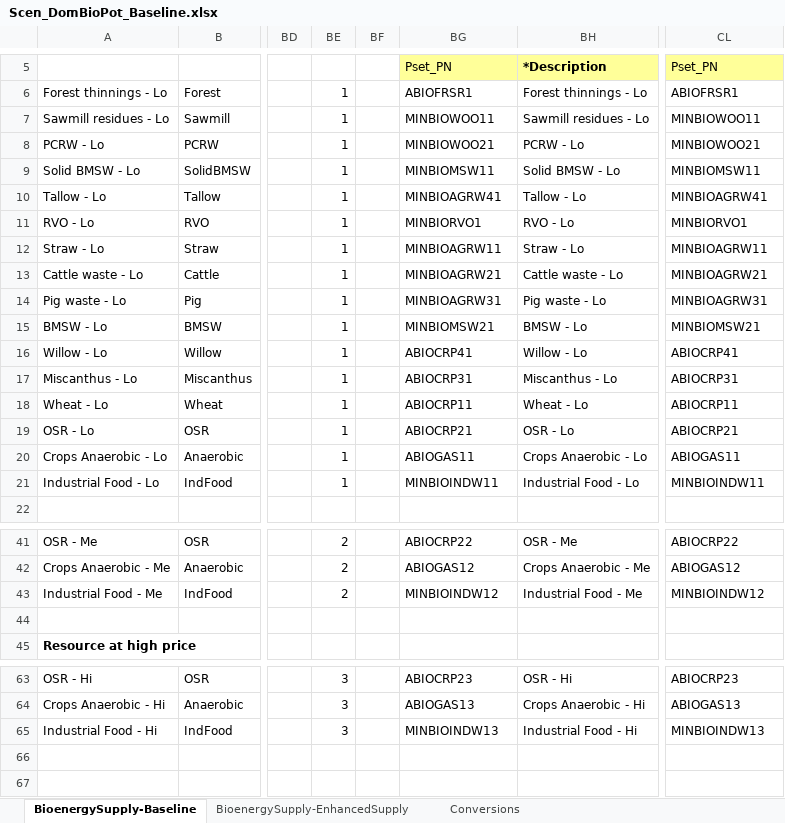
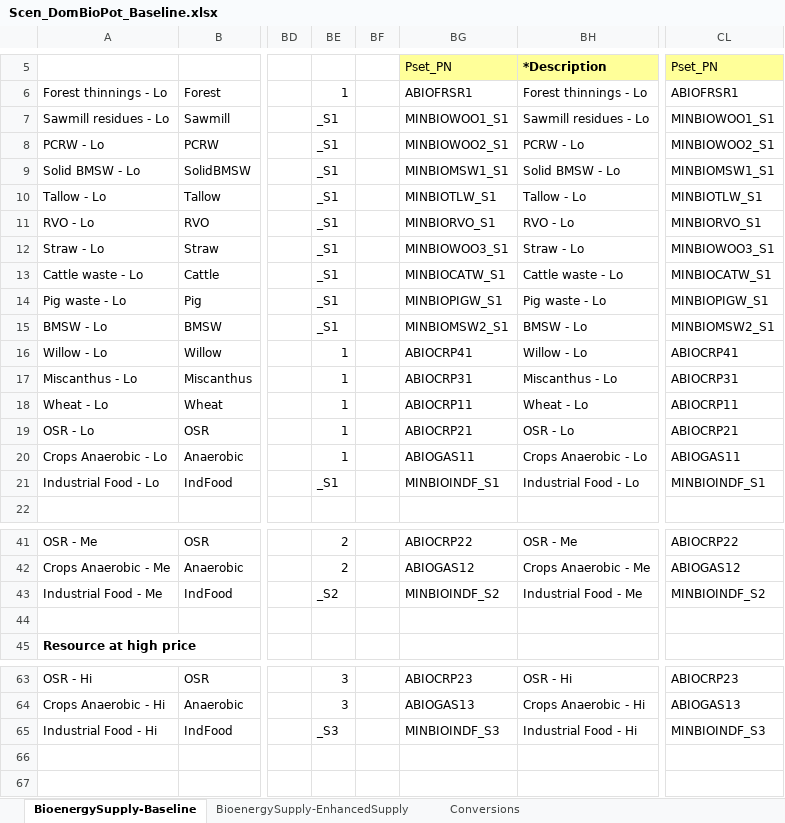
Before and after one commit to MaREI-EPMG/TIM-archived, an Excel workbook: SuppXLS/Scen_DomBioPot_Baseline.xlsx, sheet BioenergySupply-Baseline, drawn as a sheet; only a part is shown, gaps mark what is left out; values as stored, in another font and other column widths than the file's, no borders; the diff covers the shown part only; the diff names each change by its address in the sheet, - before the commit and + after, or states it on an @@ line.

```diff
--- a/SuppXLS/Scen_DomBioPot_Baseline.xlsx (sheet BioenergySupply-Baseline)
+++ b/SuppXLS/Scen_DomBioPot_Baseline.xlsx (sheet BioenergySupply-Baseline)
-BE7:BE15: 1
+BE7:BE15: _S1
-BG7: MINBIOWOO11
+BG7: MINBIOWOO1_S1
-CL7: MINBIOWOO11
+CL7: MINBIOWOO1_S1
-BG8: MINBIOWOO21
+BG8: MINBIOWOO2_S1
-CL8: MINBIOWOO21
+CL8: MINBIOWOO2_S1
-BG9: MINBIOMSW11
+BG9: MINBIOMSW1_S1
-CL9: MINBIOMSW11
+CL9: MINBIOMSW1_S1
-BG10: MINBIOAGRW41
+BG10: MINBIOTLW_S1
-CL10: MINBIOAGRW41
+CL10: MINBIOTLW_S1
-BG11: MINBIORVO1
+BG11: MINBIORVO_S1
-CL11: MINBIORVO1
+CL11: MINBIORVO_S1
-BG12: MINBIOAGRW11
+BG12: MINBIOWOO3_S1
-CL12: MINBIOAGRW11
+CL12: MINBIOWOO3_S1
-BG13: MINBIOAGRW21
+BG13: MINBIOCATW_S1
-CL13: MINBIOAGRW21
+CL13: MINBIOCATW_S1
-BG14: MINBIOAGRW31
+BG14: MINBIOPIGW_S1
-CL14: MINBIOAGRW31
+CL14: MINBIOPIGW_S1
-BG15: MINBIOMSW21
+BG15: MINBIOMSW2_S1
-CL15: MINBIOMSW21
+CL15: MINBIOMSW2_S1
-BE21: 1
+BE21: _S1
-BG21: MINBIOINDW11
+BG21: MINBIOINDF_S1
-CL21: MINBIOINDW11
+CL21: MINBIOINDF_S1
-BE43: 2
+BE43: _S2
-BG43: MINBIOINDW12
+BG43: MINBIOINDF_S2
-CL43: MINBIOINDW12
+CL43: MINBIOINDF_S2
-BE65: 3
+BE65: _S3
-BG65: MINBIOINDW13
+BG65: MINBIOINDF_S3
-CL65: MINBIOINDW13
+CL65: MINBIOINDF_S3
```
Also changed, not shown: 54 edited cells elsewhere in this sheet, SubRES_TMPL/SubRES_SUP_Hydrogen.xlsx, SubRES_TMPL/SubRes_ELC.xlsx, 3 other files.
